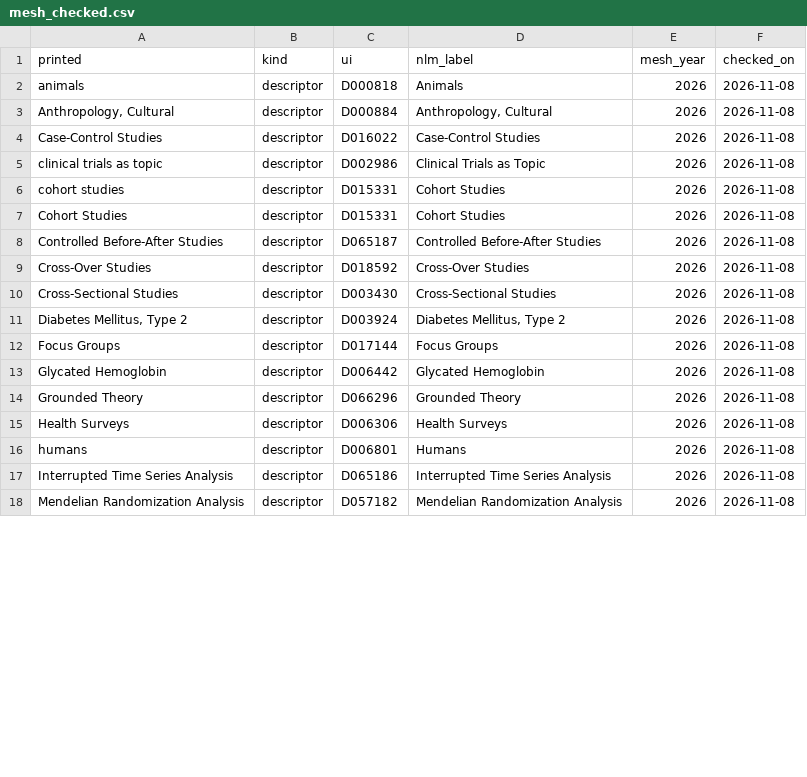
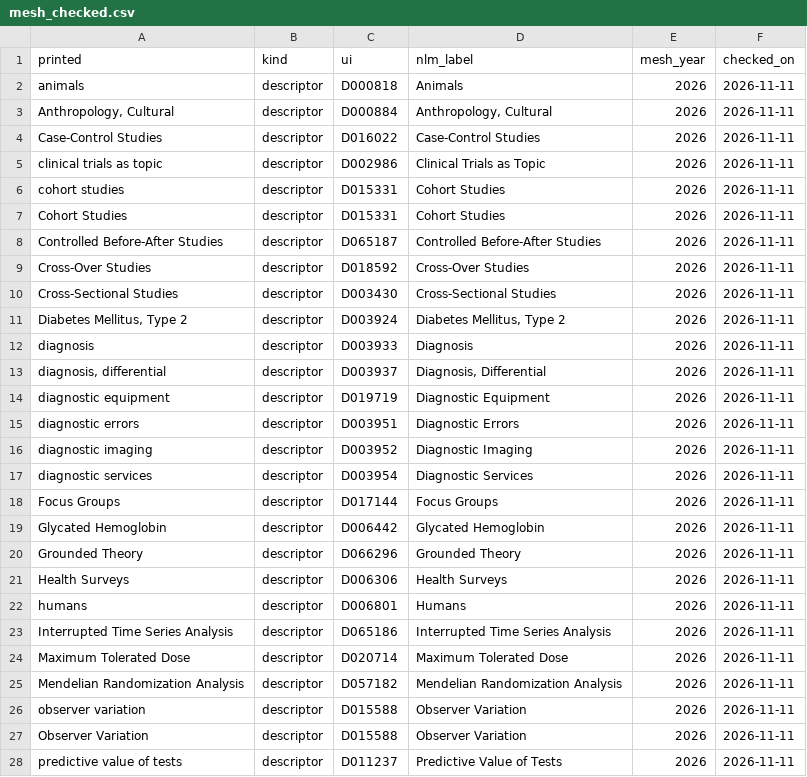
Before and after one commit to SpaRroW410/Epidemiology_suite, a CSV file: inst/extdata/mesh_checked.csv, drawn as a sheet; only a part is shown; the diff covers the shown part only.

```diff
--- a/inst/extdata/mesh_checked.csv
+++ b/inst/extdata/mesh_checked.csv
@@ -1,18 +1,28 @@
 "printed","kind","ui","nlm_label","mesh_year","checked_on"
-"animals","descriptor","D000818","Animals","2026","2026-11-08"
-"Anthropology, Cultural","descriptor","D000884","Anthropology, Cultural","2026","2026-11-08"
-"Case-Control Studies","descriptor","D016022","Case-Control Studies","2026","2026-11-08"
-"clinical trials as topic","descriptor","D002986","Clinical Trials as Topic","2026","2026-11-08"
-"cohort studies","descriptor","D015331","Cohort Studies","2026","2026-11-08"
-"Cohort Studies","descriptor","D015331","Cohort Studies","2026","2026-11-08"
-"Controlled Before-After Studies","descriptor","D065187","Controlled Before-After Studies","2026","2026-11-08"
-"Cross-Over Studies","descriptor","D018592","Cross-Over Studies","2026","2026-11-08"
-"Cross-Sectional Studies","descriptor","D003430","Cross-Sectional Studies","2026","2026-11-08"
-"Diabetes Mellitus, Type 2","descriptor","D003924","Diabetes Mellitus, Type 2","2026","2026-11-08"
-"Focus Groups","descriptor","D017144","Focus Groups","2026","2026-11-08"
-"Glycated Hemoglobin","descriptor","D006442","Glycated Hemoglobin","2026","2026-11-08"
-"Grounded Theory","descriptor","D066296","Grounded Theory","2026","2026-11-08"
-"Health Surveys","descriptor","D006306","Health Surveys","2026","2026-11-08"
-"humans","descriptor","D006801","Humans","2026","2026-11-08"
-"Interrupted Time Series Analysis","descriptor","D065186","Interrupted Time Series Analysis","2026","2026-11-08"
-"Mendelian Randomization Analysis","descriptor","D057182","Mendelian Randomization Analysis","2026","2026-11-08"
+"animals","descriptor","D000818","Animals","2026","2026-11-11"
+"Anthropology, Cultural","descriptor","D000884","Anthropology, Cultural","2026","2026-11-11"
+"Case-Control Studies","descriptor","D016022","Case-Control Studies","2026","2026-11-11"
+"clinical trials as topic","descriptor","D002986","Clinical Trials as Topic","2026","2026-11-11"
+"cohort studies","descriptor","D015331","Cohort Studies","2026","2026-11-11"
+"Cohort Studies","descriptor","D015331","Cohort Studies","2026","2026-11-11"
+"Controlled Before-After Studies","descriptor","D065187","Controlled Before-After Studies","2026","2026-11-11"
+"Cross-Over Studies","descriptor","D018592","Cross-Over Studies","2026","2026-11-11"
+"Cross-Sectional Studies","descriptor","D003430","Cross-Sectional Studies","2026","2026-11-11"
+"Diabetes Mellitus, Type 2","descriptor","D003924","Diabetes Mellitus, Type 2","2026","2026-11-11"
+"diagnosis","descriptor","D003933","Diagnosis","2026","2026-11-11"
+"diagnosis, differential","descriptor","D003937","Diagnosis, Differential","2026","2026-11-11"
+"diagnostic equipment","descriptor","D019719","Diagnostic Equipment","2026","2026-11-11"
+"diagnostic errors","descriptor","D003951","Diagnostic Errors","2026","2026-11-11"
+"diagnostic imaging","descriptor","D003952","Diagnostic Imaging","2026","2026-11-11"
+"diagnostic services","descriptor","D003954","Diagnostic Services","2026","2026-11-11"
+"Focus Groups","descriptor","D017144","Focus Groups","2026","2026-11-11"
+"Glycated Hemoglobin","descriptor","D006442","Glycated Hemoglobin","2026","2026-11-11"
+"Grounded Theory","descriptor","D066296","Grounded Theory","2026","2026-11-11"
+"Health Surveys","descriptor","D006306","Health Surveys","2026","2026-11-11"
+"humans","descriptor","D006801","Humans","2026","2026-11-11"
+"Interrupted Time Series Analysis","descriptor","D065186","Interrupted Time Series Analysis","2026","2026-11-11"
+"Maximum Tolerated Dose","descriptor","D020714","Maximum Tolerated Dose","2026","2026-11-11"
+"Mendelian Randomization Analysis","descriptor","D057182","Mendelian Randomization Analysis","2026","2026-11-11"
+"observer variation","descriptor","D015588","Observer Variation","2026","2026-11-11"
+"Observer Variation","descriptor","D015588","Observer Variation","2026","2026-11-11"
+"predictive value of tests","descriptor","D011237","Predictive Value of Tests","2026","2026-11-11"
```
Also changed, not shown: 7 added rows and 21 edited cells elsewhere in this file, 8 other files.
